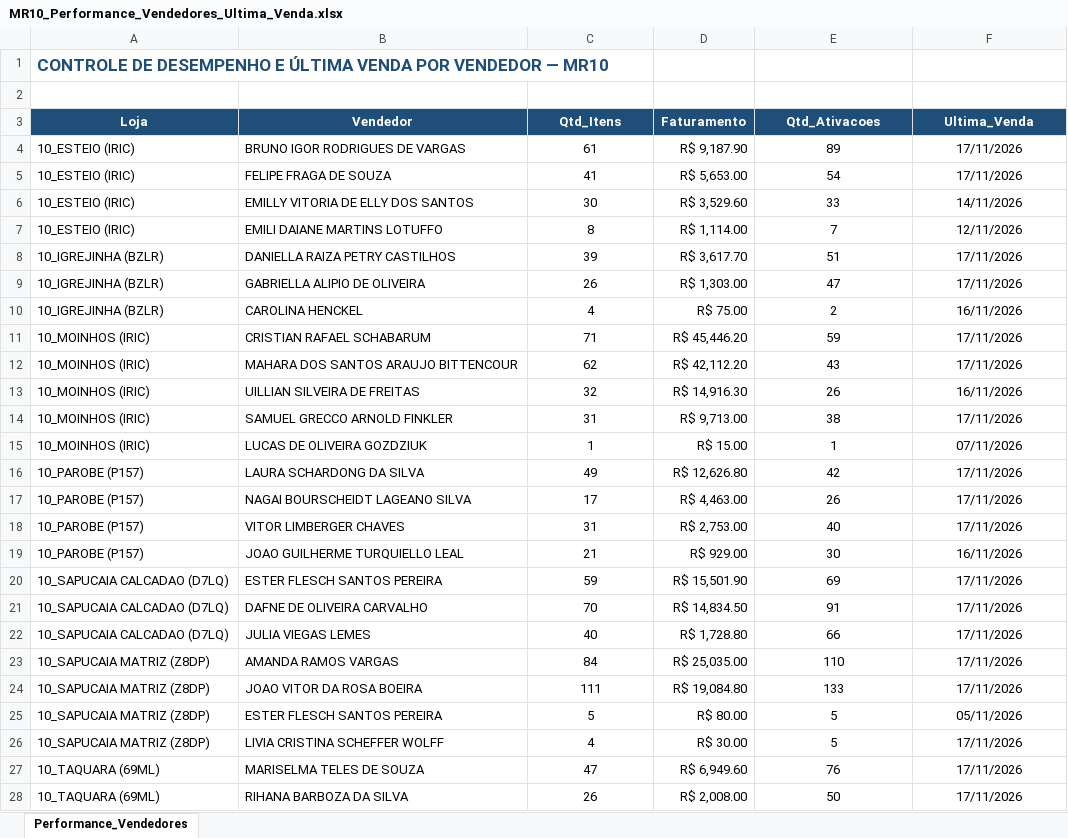
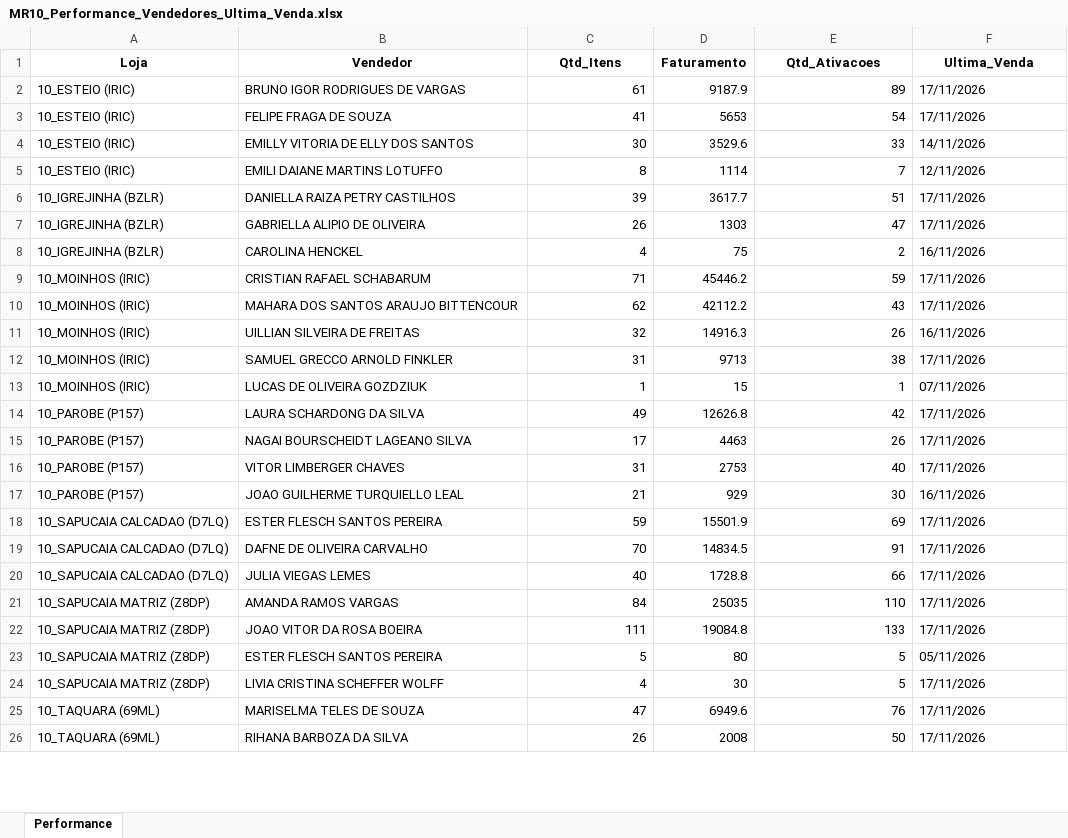
Before and after one commit to fernandolongaray76/mr10-dashboard, an Excel workbook: MR10_Performance_Vendedores_Ultima_Venda.xlsx, sheet Performance, drawn as a sheet; only a part is shown; values as stored, in another font and other column widths than the file's, no borders; removed rows and columns are numbered as before the commit, all else as after; the diff covers the shown part only; the diff names each change by its address in the sheet, - before the commit and + after, or states it on an @@ line.

Commit message:
Add files via upload

```diff
--- a/MR10_Performance_Vendedores_Ultima_Venda.xlsx (sheet Performance)
+++ b/MR10_Performance_Vendedores_Ultima_Venda.xlsx (sheet Performance)
-sheet tab: Performance_Vendedores
+sheet tab: Performance
-row 1: CONTROLE DE DESEMPENHO E ÚLTIMA VENDA POR VENDEDOR — MR10
-row 2: (empty)
@@ A1:F1 fill: #1F4E78 → none, text colour: #FFFFFF → black @@
-C2:C26 alignment: center
+C2:C26 alignment: right
-D2 (Faturamento): R$ 9,187.90
+D2 (Faturamento): 9187.9
-E2:E26 alignment: center
+E2:E26 alignment: right
-F2:F26 alignment: center
+F2:F26 alignment: left
-D3 (Faturamento): R$ 5,653.00
+D3 (Faturamento): 5653
-D4 (Faturamento): R$ 3,529.60
+D4 (Faturamento): 3529.6
-D5 (Faturamento): R$ 1,114.00
+D5 (Faturamento): 1114
-D6 (Faturamento): R$ 3,617.70
+D6 (Faturamento): 3617.7
-D7 (Faturamento): R$ 1,303.00
+D7 (Faturamento): 1303
-D8 (Faturamento): R$ 75.00
+D8 (Faturamento): 75
-D9 (Faturamento): R$ 45,446.20
+D9 (Faturamento): 45446.2
-D10 (Faturamento): R$ 42,112.20
+D10 (Faturamento): 42112.2
-D11 (Faturamento): R$ 14,916.30
+D11 (Faturamento): 14916.3
-D12 (Faturamento): R$ 9,713.00
+D12 (Faturamento): 9713
-D13 (Faturamento): R$ 15.00
+D13 (Faturamento): 15
-D14 (Faturamento): R$ 12,626.80
+D14 (Faturamento): 12626.8
-D15 (Faturamento): R$ 4,463.00
+D15 (Faturamento): 4463
-D16 (Faturamento): R$ 2,753.00
+D16 (Faturamento): 2753
-D17 (Faturamento): R$ 929.00
+D17 (Faturamento): 929
-D18 (Faturamento): R$ 15,501.90
+D18 (Faturamento): 15501.9
-D19 (Faturamento): R$ 14,834.50
+D19 (Faturamento): 14834.5
-D20 (Faturamento): R$ 1,728.80
+D20 (Faturamento): 1728.8
-D21 (Faturamento): R$ 25,035.00
+D21 (Faturamento): 25035
-D22 (Faturamento): R$ 19,084.80
+D22 (Faturamento): 19084.8
-D23 (Faturamento): R$ 80.00
+D23 (Faturamento): 80
-D24 (Faturamento): R$ 30.00
+D24 (Faturamento): 30
-D25 (Faturamento): R$ 6,949.60
+D25 (Faturamento): 6949.6
-D26 (Faturamento): R$ 2,008.00
+D26 (Faturamento): 2008
```
Also changed, not shown: 2 edited cells and cell formats elsewhere in this sheet.
